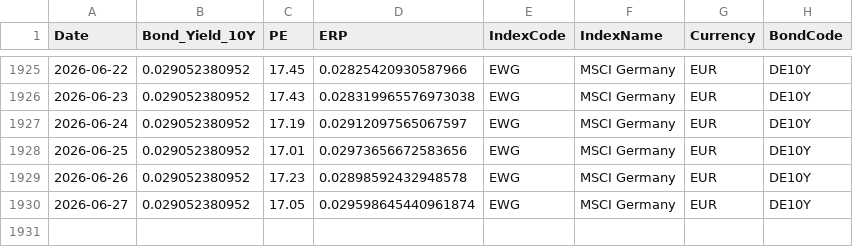
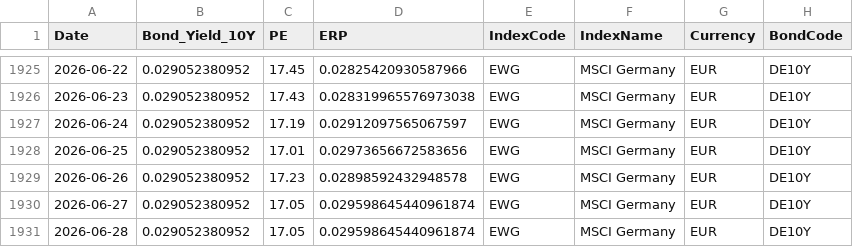
Before and after one commit to ChiaraVan1/equity-risk-premium-monitor, a CSV file: data/erp_EWG.csv, drawn as a sheet; only a part is shown, gaps mark what is left out; the diff names each change by its address in the sheet, - before the commit and + after, or states it on an @@ line.

```diff
--- a/data/erp_EWG.csv
+++ b/data/erp_EWG.csv
+row 1931: 2026-06-28 | 0.029052380952 | 17.05 | 0.029598645440961874 | EWG | MSCI Germany | EUR | DE10Y
```
Also changed, not shown: data/erp_EEM.csv, data/erp_EWJ.csv, 8 other files.
